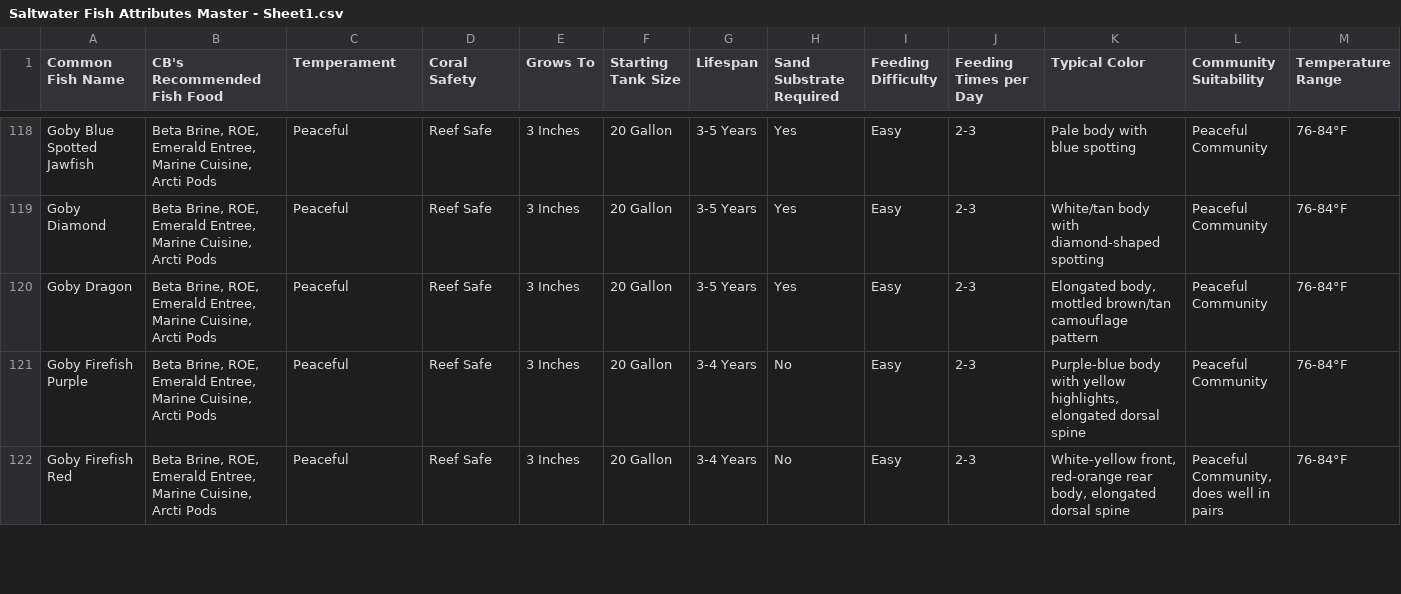
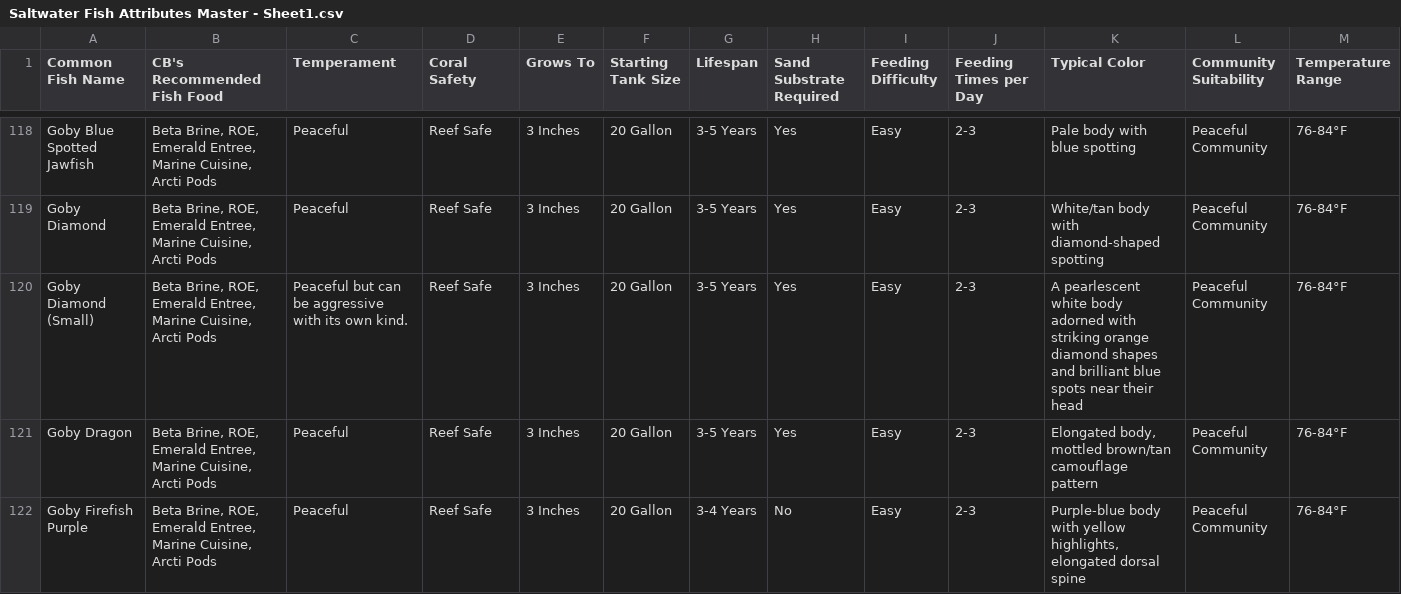
Before and after one commit to Bubba751/Saltwater-HTML-Files, a CSV file: Saltwater Fish Attributes Master/Saltwater Fish Attributes Master - Sheet1.csv, drawn as a sheet; only a part is shown, gaps mark what is left out; the shorter side is filled out with more unchanged rows; rows hold the shown columns only; the diff names each change by its address in the sheet, - before the commit and + after, or states it on an @@ line.

Commit message:
Update Saltwater Fish Attributes Master - Sheet1.csv via CB Aquarium Tools

```diff
--- a/Saltwater Fish Attributes Master/Saltwater Fish Attributes Master - Sheet1.csv
+++ b/Saltwater Fish Attributes Master/Saltwater Fish Attributes Master - Sheet1.csv
+row 120: Goby Diamond (Small) | Beta Brine, ROE, Emerald Entree, Marine Cuisine, Arcti Pods | Peaceful but can be aggressive with its own kind. | Reef Safe | 3 Inches | 20 Gallon | 3-5 Years | Yes | Easy | 2-3 | A pearlescent white body adorned with striking orange diamond shapes and brilliant blue spots near their head | Peaceful Community | 76-84°F
```
